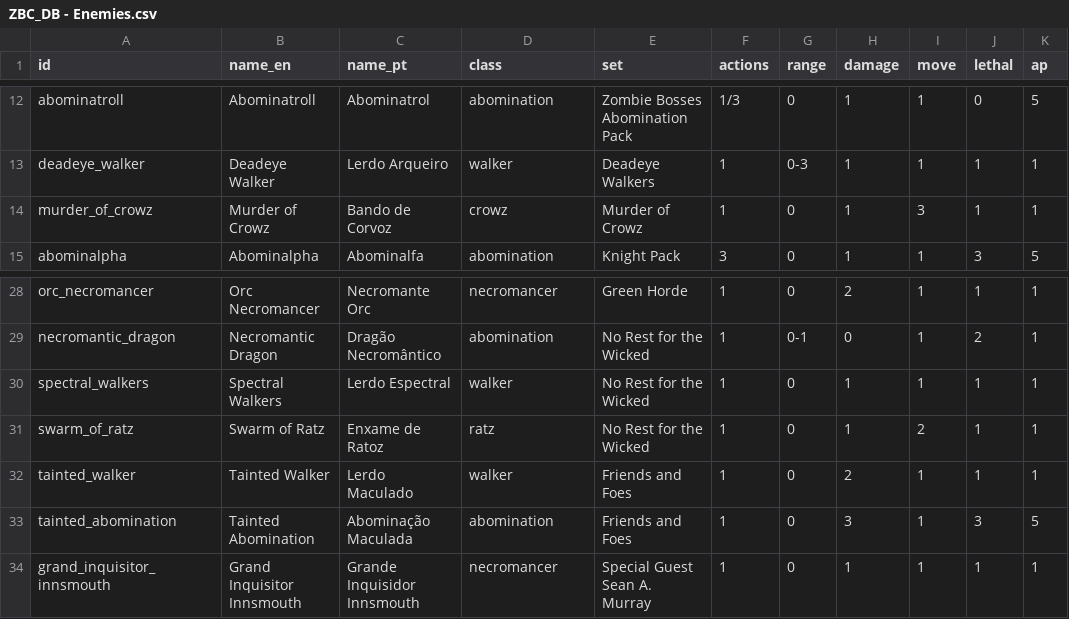
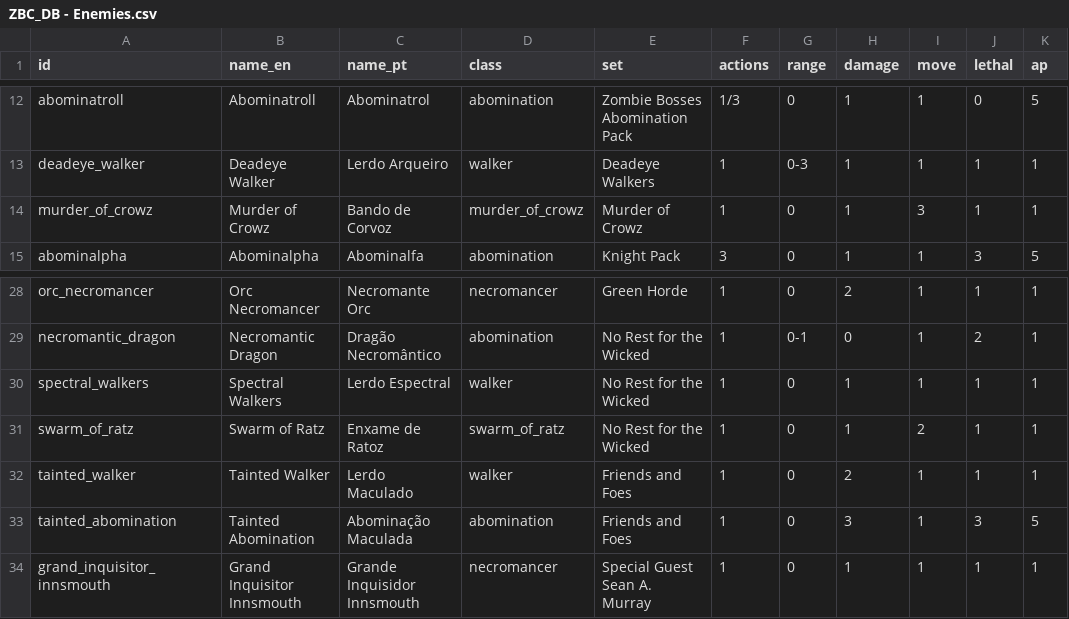
Before and after one commit to gflino/ZBC_DB, a CSV file: ZBC_DB - Enemies.csv, drawn as a sheet; only a part is shown, gaps mark what is left out; the diff names each change by its address in the sheet, - before the commit and + after, or states it on an @@ line.

```diff
--- a/ZBC_DB - Enemies.csv
+++ b/ZBC_DB - Enemies.csv
-D14 (class): crowz
+D14 (class): murder_of_crowz
-D31 (class): ratz
+D31 (class): swarm_of_ratz
```
Also changed, not shown: ZBC_DB - Aux.csv, ZBC_DB - Equipment.csv, 10 other files.
